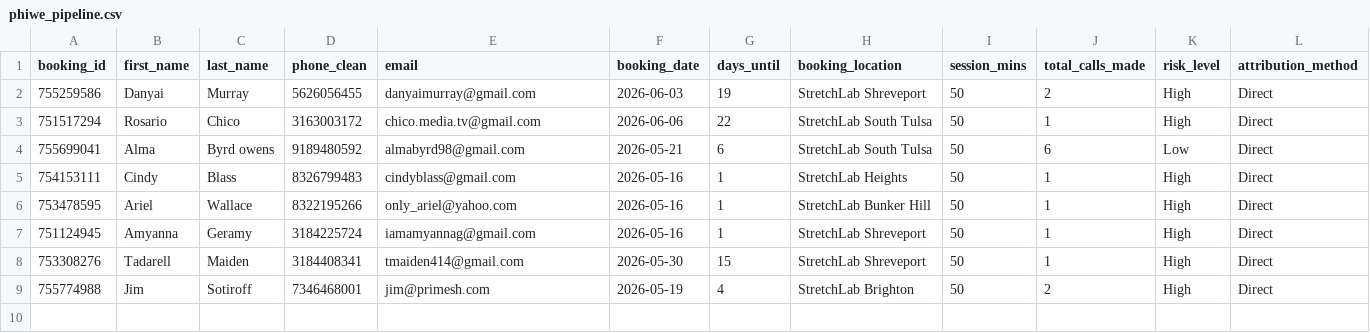
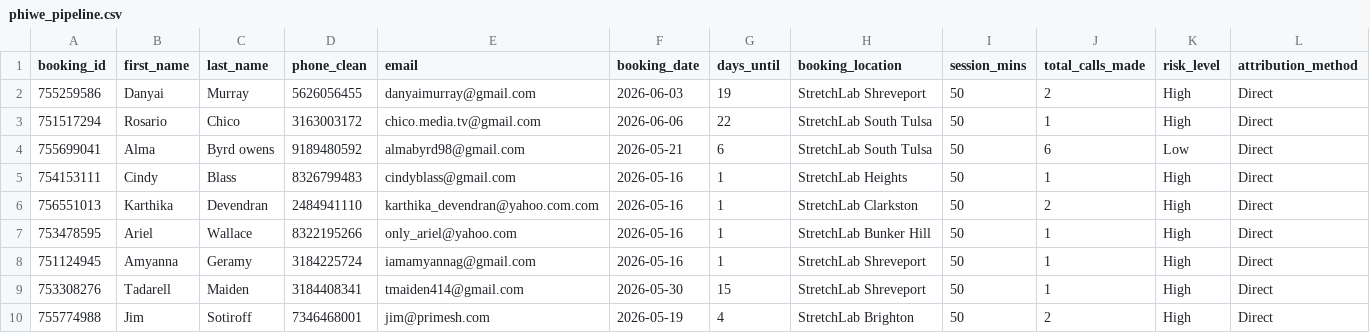
Before and after one commit to thamsanqakekana-tech/stretchlab-dashboard, a CSV file: dashboard/public/data/phiwe_pipeline.csv, drawn as a sheet; the diff names each change by its address in the sheet, - before the commit and + after, or states it on an @@ line.

```diff
--- a/dashboard/public/data/phiwe_pipeline.csv
+++ b/dashboard/public/data/phiwe_pipeline.csv
+row 6: 756551013 | Karthika | Devendran | 2484941110 | karthika_devendran@yahoo.com.com | 2026-05-16 | 1 | StretchLab Clarkston | 50 | 2 | High | Direct
```
Also changed, not shown: dashboard/public/data/phiwe_by_area_code.csv, dashboard/public/data/phiwe_daily_performance.csv, 12 other files.
